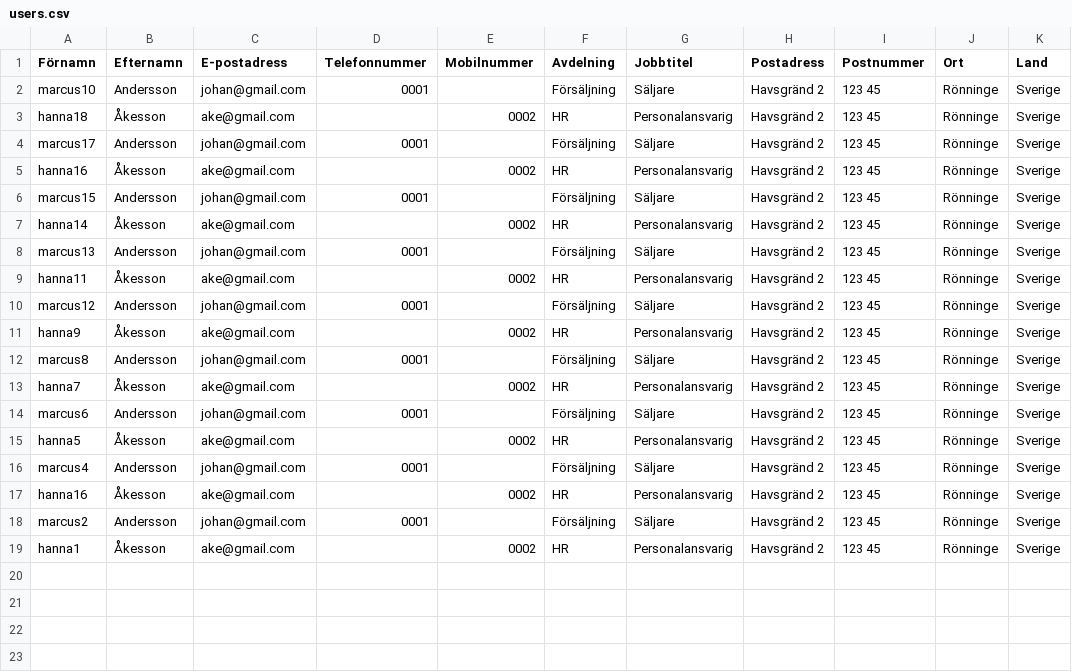
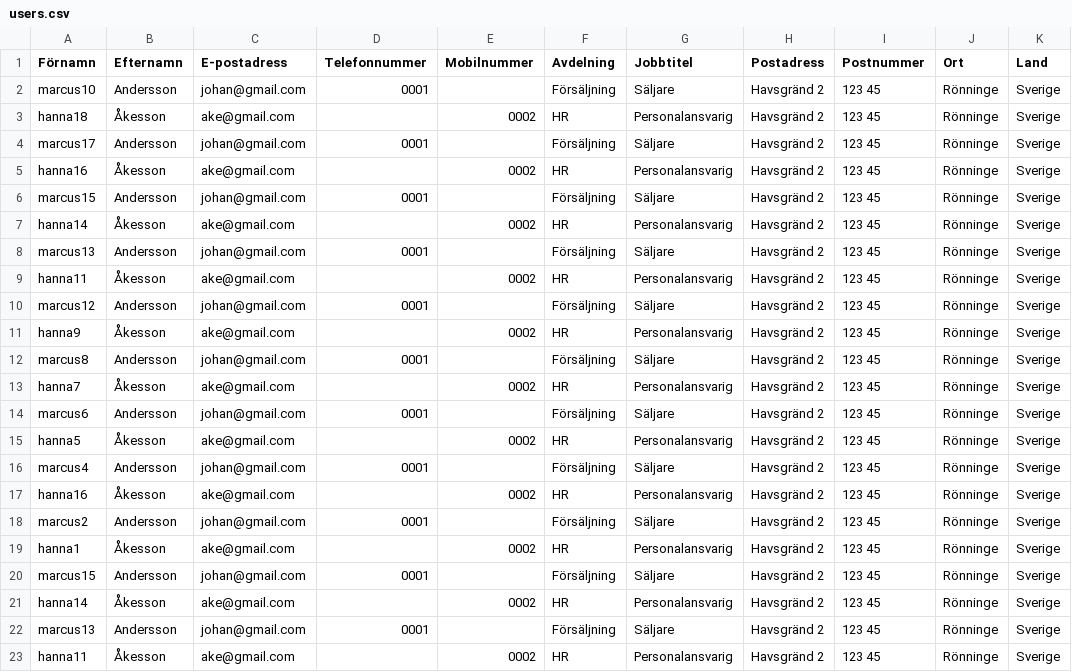
Before and after one commit to Shnji/lexit18aps, a CSV file: users.csv, drawn as a sheet; the diff names each change by its address in the sheet, - before the commit and + after, or states it on an @@ line.

```diff
--- a/users.csv
+++ b/users.csv
+row 20: marcus15 | Andersson | johan@gmail.com | 0001 |  | Försäljning | Säljare | Havsgränd 2 | 123 45 | Rönninge | Sverige
+row 21: hanna14 | Åkesson | ake@gmail.com |  | 0002 | HR | Personalansvarig | Havsgränd 2 | 123 45 | Rönninge | Sverige
+row 22: marcus13 | Andersson | johan@gmail.com | 0001 |  | Försäljning | Säljare | Havsgränd 2 | 123 45 | Rönninge | Sverige
+row 23: hanna11 | Åkesson | ake@gmail.com |  | 0002 | HR | Personalansvarig | Havsgränd 2 | 123 45 | Rönninge | Sverige
```
Also changed, not shown: 2 other files.
